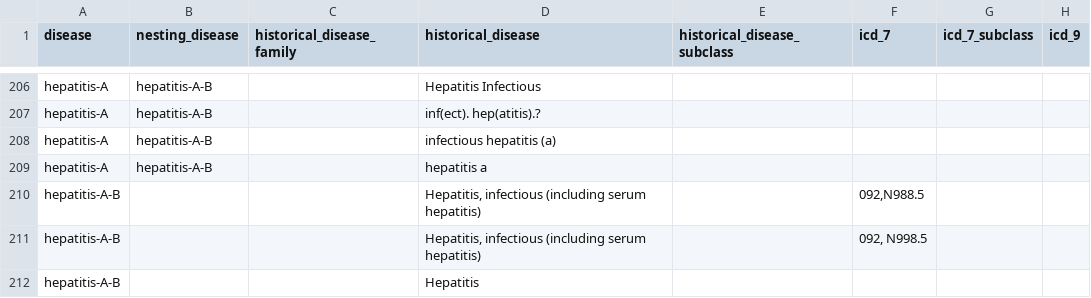
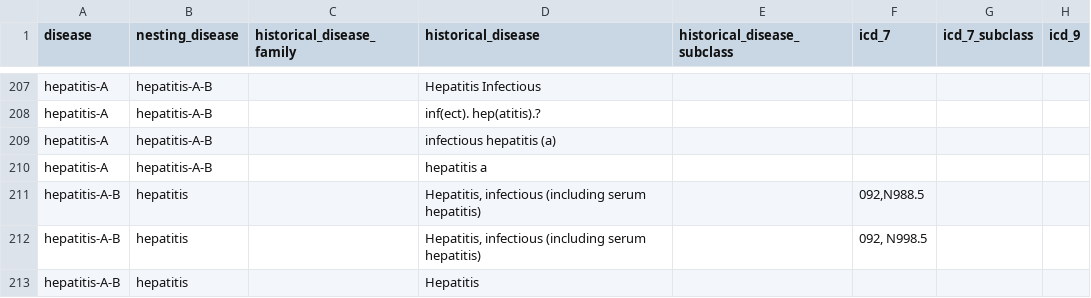
Before and after one commit to canmod/iidda, a CSV file: lookup-tables/disease.csv, drawn as a sheet; only a part is shown, gaps mark what is left out; addresses are those after the commit; the diff covers the shown part only; the diff names each change by its address in the sheet, - before the commit and + after, or states it on an @@ line.

Commit message:
:rocket: update disease lookup table

```diff
--- a/lookup-tables/disease.csv
+++ b/lookup-tables/disease.csv
-B211:B213 (nesting_disease): (empty)
+B211:B213 (nesting_disease): hepatitis
```
Also changed, not shown: 1 added row, 1 removed row and 8 edited cells elsewhere in this file.
